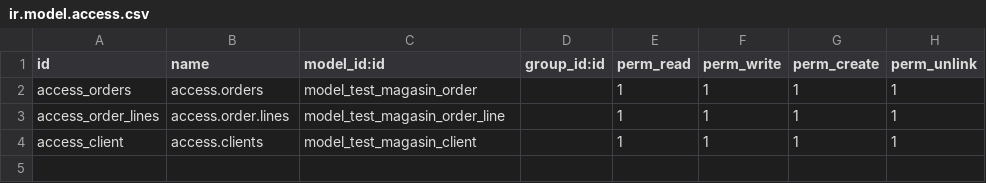
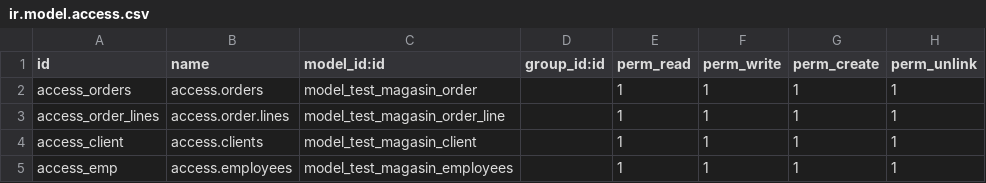
Before and after one commit to youssef-elassri/Odoo-Magasin, a CSV file: security/ir.model.access.csv, drawn as a sheet; the diff names each change by its address in the sheet, - before the commit and + after, or states it on an @@ line.

Commit message:
added employees & inhanced orders

```diff
--- a/security/ir.model.access.csv
+++ b/security/ir.model.access.csv
+row 5: access_emp | access.employees | model_test_magasin_employees |  | 1 | 1 | 1 | 1
```
Also changed, not shown: 9 other files.
